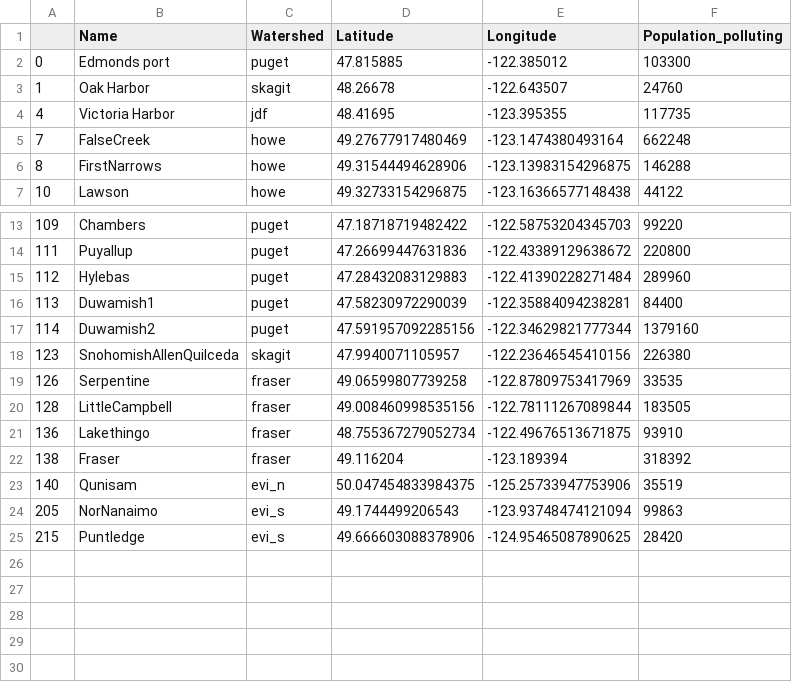
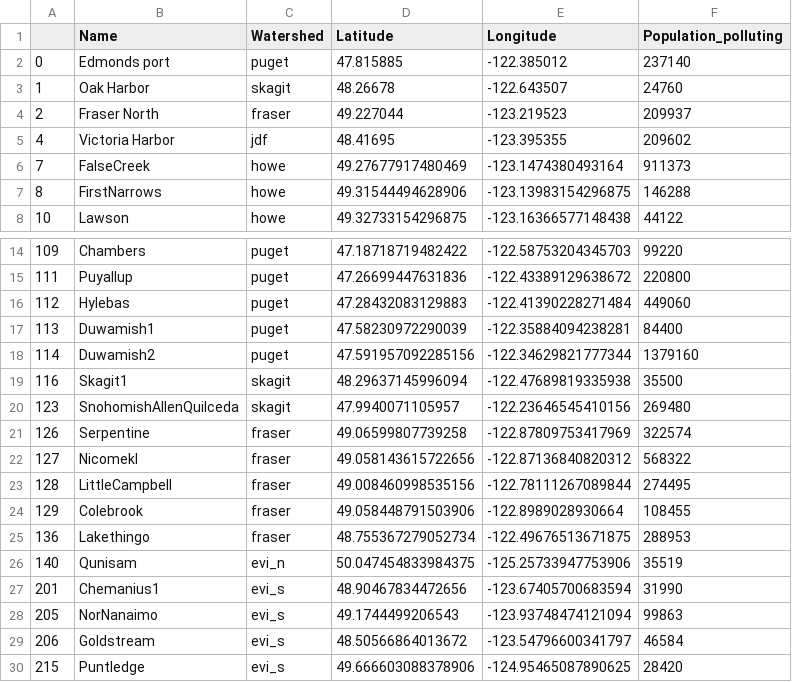
Before and after one commit to SalishSeaCast/analysis-jose, a CSV file: notebooks/Deploy_loc/Rivers-MP/Deploy_locations.csv, drawn as a sheet; only a part is shown, gaps mark what is left out.

```diff
--- a/notebooks/Deploy_loc/Rivers-MP/Deploy_locations.csv
+++ b/notebooks/Deploy_loc/Rivers-MP/Deploy_locations.csv
@@ -1,6 +1,7 @@
 ,Name,Watershed,Latitude,Longitude,Population_polluting
-0,Edmonds port,puget,47.815885,-122.385012,103300
+0,Edmonds port,puget,47.815885,-122.385012,237140
 1,Oak Harbor,skagit,48.26678,-122.643507,24760
-4,Victoria Harbor,jdf,48.41695,-123.395355,117735
-7,FalseCreek,howe,49.27677917480469,-123.1474380493164,662248
+2,Fraser North,fraser,49.227044,-123.219523,209937
+4,Victoria Harbor,jdf,48.41695,-123.395355,209602
+7,FalseCreek,howe,49.27677917480469,-123.1474380493164,911373
 8,FirstNarrows,howe,49.31544494628906,-123.13983154296875,146288
@@ -14,12 +15,16 @@
 111,Puyallup,puget,47.26699447631836,-122.43389129638672,220800
-112,Hylebas,puget,47.28432083129883,-122.41390228271484,289960
+112,Hylebas,puget,47.28432083129883,-122.41390228271484,449060
 113,Duwamish1,puget,47.58230972290039,-122.35884094238281,84400
 114,Duwamish2,puget,47.591957092285156,-122.34629821777344,1379160
-123,SnohomishAllenQuilceda,skagit,47.9940071105957,-122.23646545410156,226380
-126,Serpentine,fraser,49.06599807739258,-122.87809753417969,33535
-128,LittleCampbell,fraser,49.008460998535156,-122.78111267089844,183505
-136,Lakethingo,fraser,48.755367279052734,-122.49676513671875,93910
-138,Fraser,fraser,49.116204,-123.189394,318392
+116,Skagit1,skagit,48.29637145996094,-122.47689819335938,35500
+123,SnohomishAllenQuilceda,skagit,47.9940071105957,-122.23646545410156,269480
+126,Serpentine,fraser,49.06599807739258,-122.87809753417969,322574
+127,Nicomekl,fraser,49.058143615722656,-122.87136840820312,568322
+128,LittleCampbell,fraser,49.008460998535156,-122.78111267089844,274495
+129,Colebrook,fraser,49.058448791503906,-122.8989028930664,108455
+136,Lakethingo,fraser,48.755367279052734,-122.49676513671875,288953
 140,Qunisam,evi_n,50.047454833984375,-125.25733947753906,35519
+201,Chemanius1,evi_s,48.90467834472656,-123.67405700683594,31990
 205,NorNanaimo,evi_s,49.1744499206543,-123.93748474121094,99863
+206,Goldstream,evi_s,48.50566864013672,-123.54796600341797,46584
 215,Puntledge,evi_s,49.666603088378906,-124.95465087890625,28420
```
Also changed, not shown: 2 other files.
